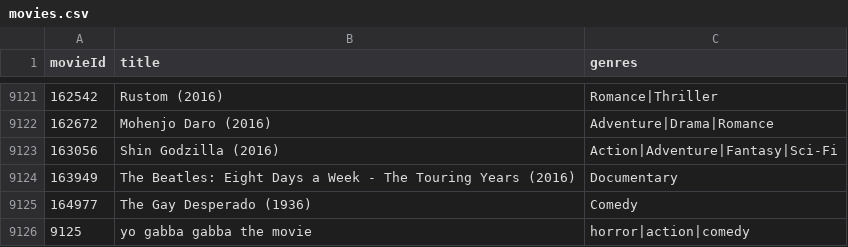
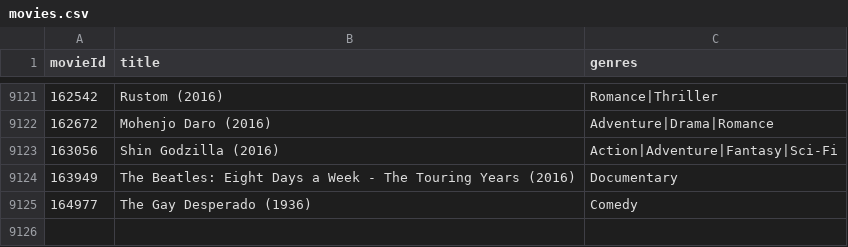
Before and after one commit to DavidSolano/Movie_Library-Search, a CSV file: bin/Debug/net5.0/Files/movies.csv, drawn as a sheet; only a part is shown, gaps mark what is left out.

```diff
--- a/bin/Debug/net5.0/Files/movies.csv
+++ b/bin/Debug/net5.0/Files/movies.csv
@@ -9125,2 +9125 @@ movieId,title,genres
 164977,The Gay Desperado (1936),Comedy
-9125,yo gabba gabba the movie,horror|action|comedy
```
Also changed, not shown: 32 other files.
